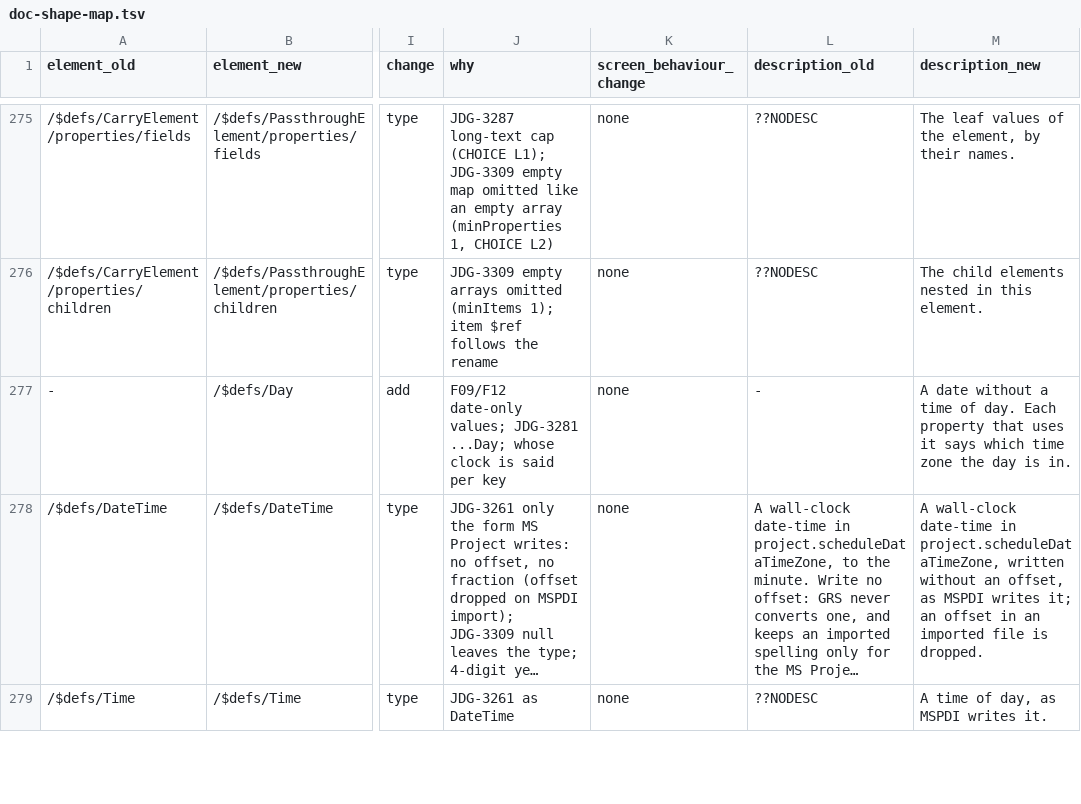
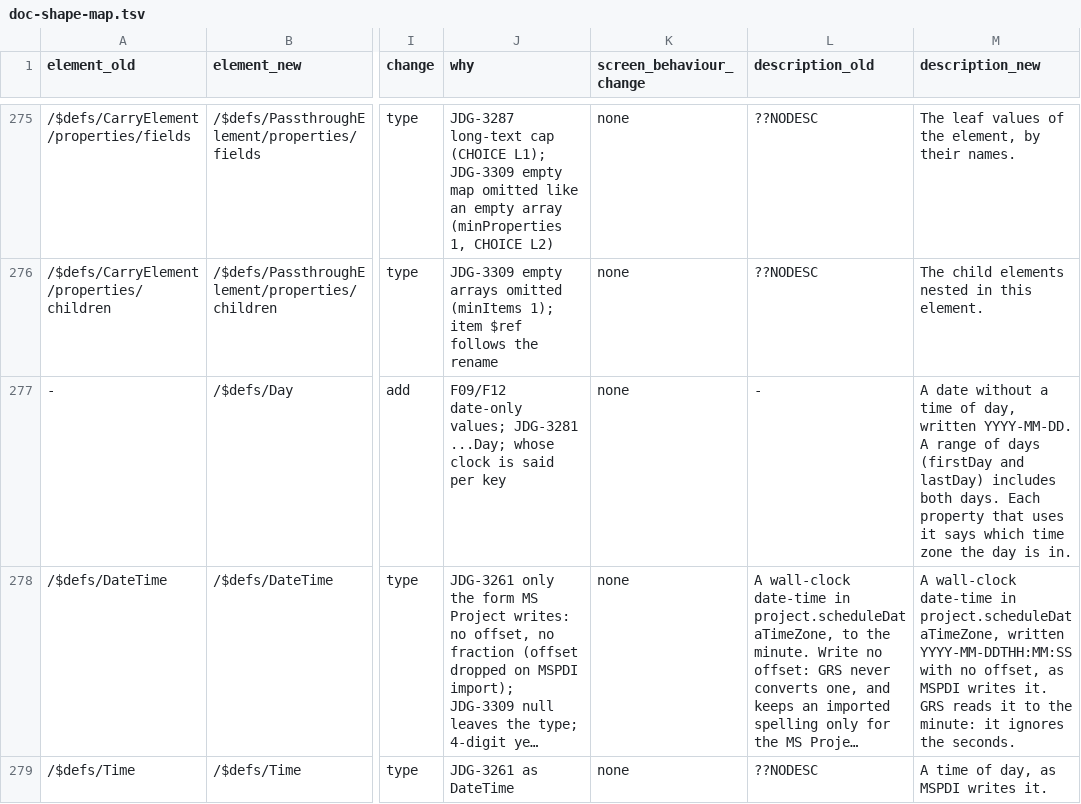
Before and after one commit to GoodRelax/gr-scheduler, a TSV file: studies/76-grs-json-beta-shape/doc-shape-map.tsv, drawn as a sheet; only a part is shown, gaps mark what is left out; long unchanged cells end in …; the diff covers the shown part only; the diff names each change by its address in the sheet, - before the commit and + after, or states it on an @@ line.

```diff
--- a/studies/76-grs-json-beta-shape/doc-shape-map.tsv
+++ b/studies/76-grs-json-beta-shape/doc-shape-map.tsv
-M277 (description_new): …time of day. Each property…
+M277 (description_new): …time of day, written YYYY-MM-DD. A range of days (firstDay and lastDay) includes both days. Each property…
-M278 (description_new): …project.scheduleDataTimeZone, written without an offset, as MSPDI writes it; an offset in an imported file is dropped.
+M278 (description_new): …project.scheduleDataTimeZone, written YYYY-MM-DDTHH:MM:SS with no offset, as MSPDI writes it. GRS reads it to the minute: it ignores the seconds.
```
Also changed, not shown: 15 edited cells elsewhere in this file, studies/76-grs-json-beta-shape/spec-rows-map.tsv, 3 other files.
